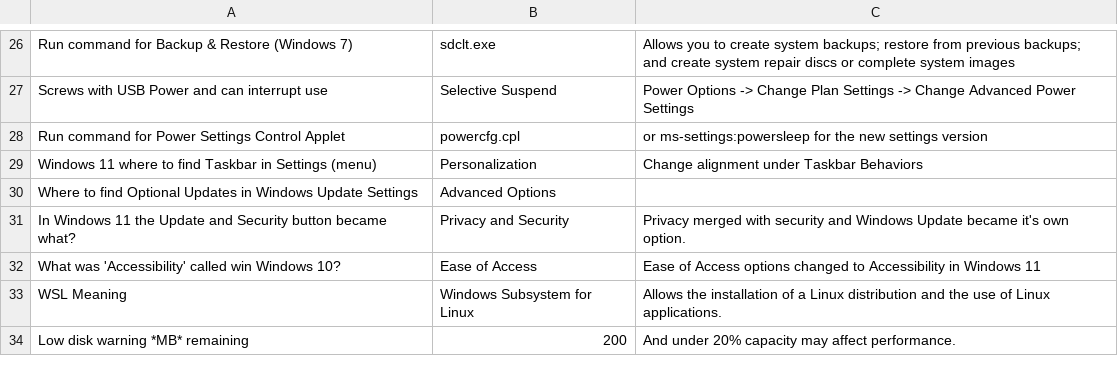
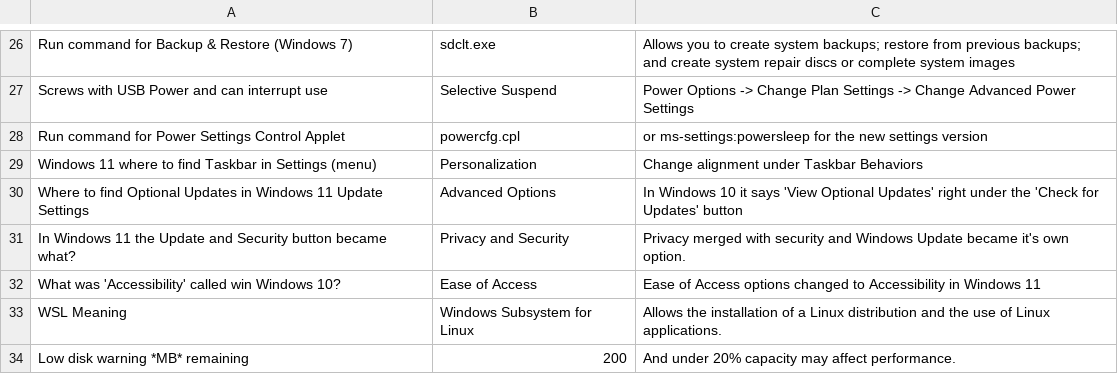
Before and after one commit to basinx/MemoryGame, a CSV file: questions.csv, drawn as a sheet; only a part is shown, gaps mark what is left out.

Commit message:
go

```diff
--- a/questions.csv
+++ b/questions.csv
@@ -29,3 +29,3 @@ Run command for Power Settings Control Applet, powercfg.cpl, or ms-settings:powe
 Windows 11 where to find Taskbar in Settings (menu), Personalization, Change alignment under Taskbar Behaviors
-Where to find Optional Updates in Windows Update Settings, Advanced Options,
+Where to find Optional Updates in Windows 11 Update Settings, Advanced Options, In Windows 10 it says 'View Optional Updates' right under the 'Check for Updates' button
 In Windows 11 the Update and Security button became what?, Privacy and Security, Privacy merged with security and Windows Update became it's own option.
```
